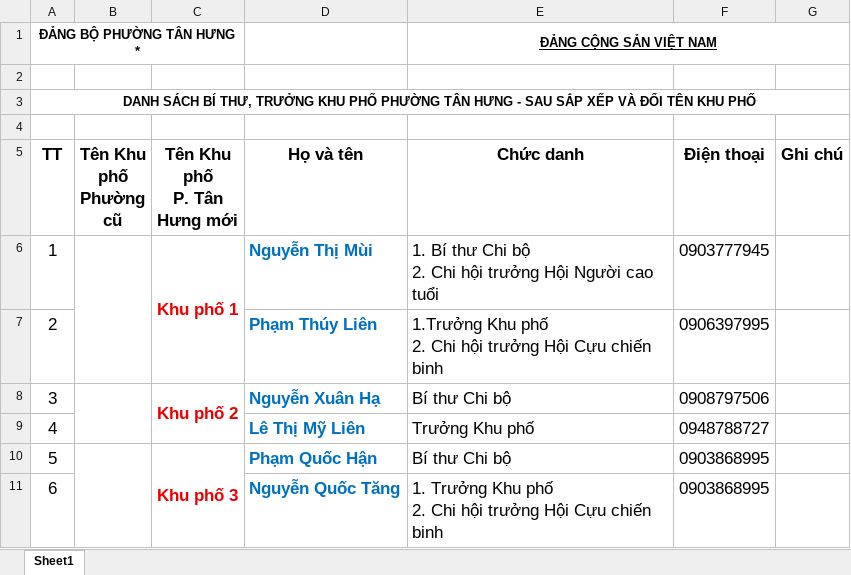
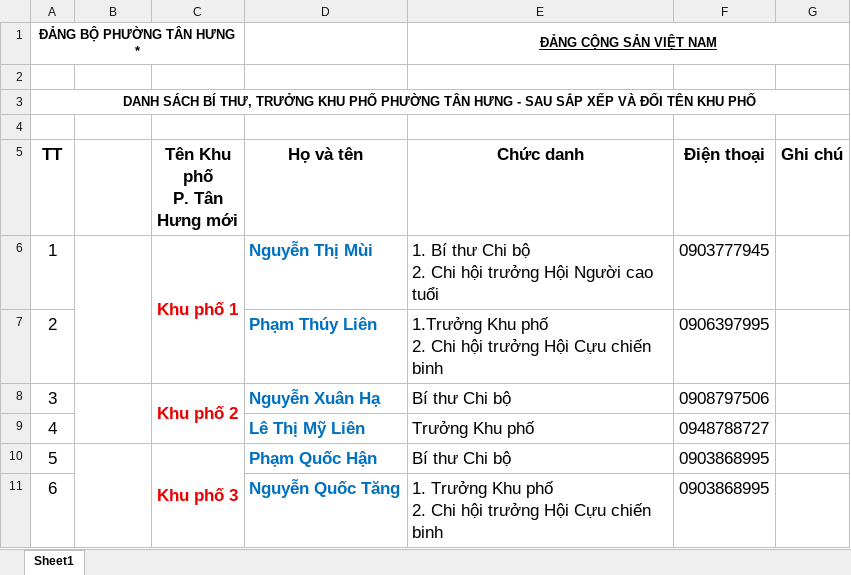
Before and after one commit to hbao6340-lab/AI_Supporter_BHH_Backend, an Excel workbook: knowledge/data/DANH SÁCH BÍ THƯ, TRƯỞNG KHU PHỐ PHƯỜNG TÂN HƯNG MỚI (1).xlsx, sheet Sheet1, drawn as a sheet; only a part is shown; values as stored, in another font and other column widths than the file's, no borders; ↵ is a line break in a cell; the diff names each change by its address in the sheet, - before the commit and + after, or states it on an @@ line.

```diff
--- a/knowledge/data/DANH SÁCH BÍ THƯ, TRƯỞNG KHU PHỐ PHƯỜNG TÂN HƯNG MỚI (1).xlsx (sheet Sheet1)
+++ b/knowledge/data/DANH SÁCH BÍ THƯ, TRƯỞNG KHU PHỐ PHƯỜNG TÂN HƯNG MỚI (1).xlsx (sheet Sheet1)
-B5: Tên Khu phố ↵ Phường cũ
+B5: (empty)
```
Also changed, not shown: 2 other files.
